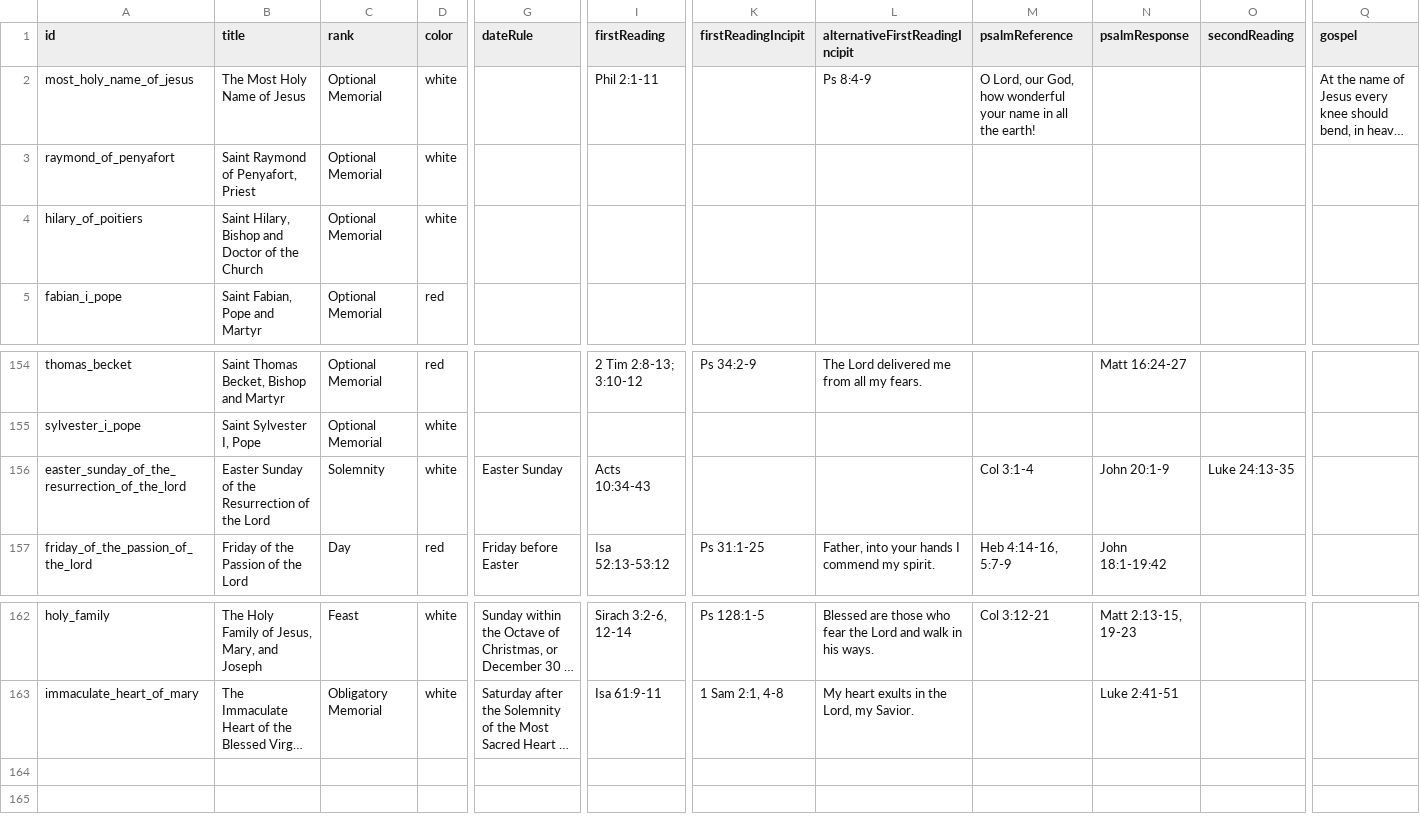
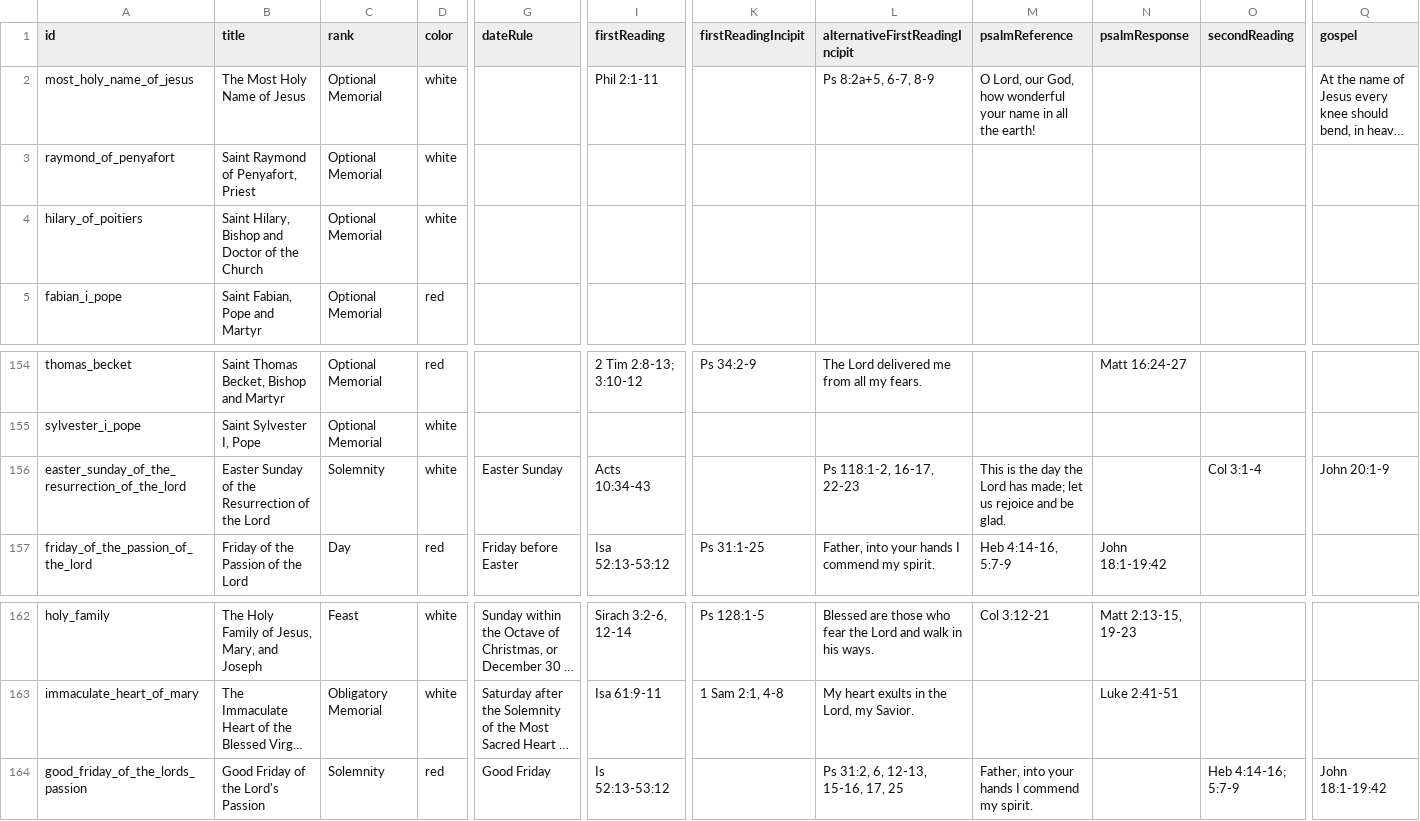
Before and after one commit to Elbiblio/catholicdaily, a CSV file: memorial_feasts.csv, drawn as a sheet; only a part is shown, gaps mark what is left out; long unchanged cells end in …; rows hold the shown columns only; the diff names each change by its address in the sheet, - before the commit and + after, or states it on an @@ line.

```diff
--- a/memorial_feasts.csv
+++ b/memorial_feasts.csv
-L2 (alternativeFirstReadingIncipit): Ps 8:4-9
+L2 (alternativeFirstReadingIncipit): Ps 8:2a+5, 6-7, 8-9
-L156 (alternativeFirstReadingIncipit): (empty)
+L156 (alternativeFirstReadingIncipit): Ps 118:1-2, 16-17, 22-23
-M156 (psalmReference): Col 3:1-4
+M156 (psalmReference): This is the day the Lord has made; let us rejoice and be glad.
-N156 (psalmResponse): John 20:1-9
+N156 (psalmResponse): (empty)
-O156 (secondReading): Luke 24:13-35
+O156 (secondReading): Col 3:1-4
-Q156 (gospel): (empty)
+Q156 (gospel): John 20:1-9
+row 164: good_friday_of_the_lords_passion | Good Friday of the Lord's Passion | Solemnity | red | Good Friday | Is 52:13-53:12 |  | Ps 31:2, 6, 12-13, 15-16, 17, 25 | Father, into your hands I commend my spirit. |  | Heb 4:14-16; 5:7-9 | John 18:1-19:42
```
Also changed, not shown: 48 other files.
